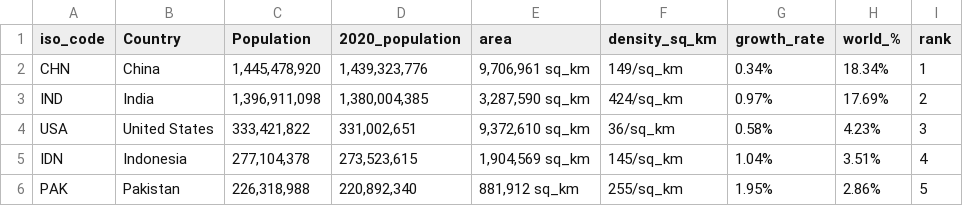
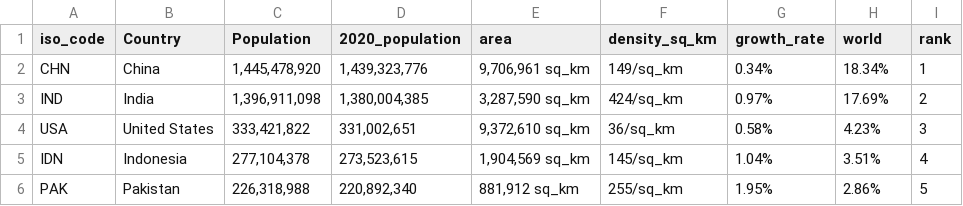
Before and after one commit to DunithDeSilva/Assignment2_Data, a CSV file: 2021_population.csv, drawn as a sheet; only a part is shown.

Commit message:
Update 2021_population.csv

```diff
--- a/2021_population.csv
+++ b/2021_population.csv
@@ -1,2 +1,2 @@
-iso_code,Country,Population,2020_population,area,density_sq_km,growth_rate,world_%,rank
+iso_code,Country,Population,2020_population,area,density_sq_km,growth_rate,world,rank
 CHN,China,"1,445,478,920","1,439,323,776","9,706,961 sq_km",149/sq_km,0.34%,18.34%,1
```
